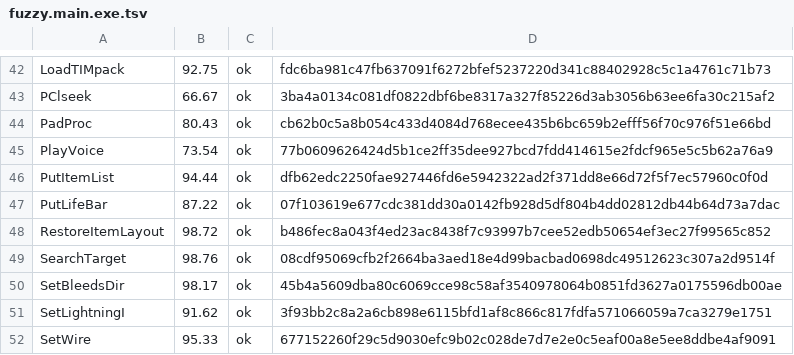
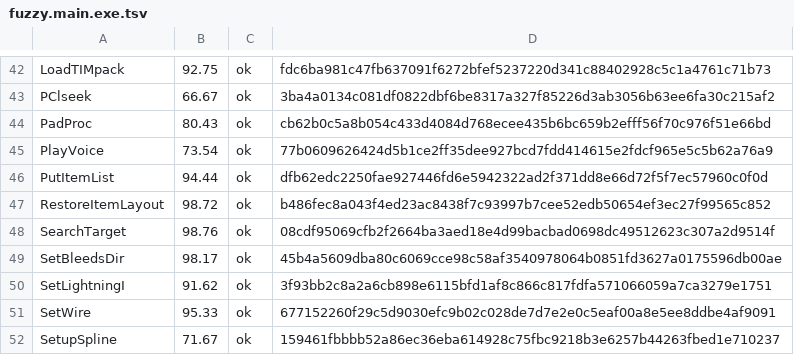
Before and after one commit to Fuuzetsu/tenchu-decomp, a TSV file: config/fuzzy.main.exe.tsv, drawn as a sheet; only a part is shown, gaps mark what is left out; the shorter side is filled out with more unchanged rows.

```diff
--- a/config/fuzzy.main.exe.tsv
+++ b/config/fuzzy.main.exe.tsv
@@ -46,3 +46,2 @@ PlayVoice	73.54	ok	77b0609626424d5b1ce2ff35dee927bcd7fdd414615e2fdcf965e5c5b62a7
 PutItemList	94.44	ok	dfb62edc2250fae927446fd6e5942322ad2f371dd8e66d72f5f7ec57960c0f0d
-PutLifeBar	87.22	ok	07f103619e677cdc381dd30a0142fb928d5df804b4dd02812db44b64d73a7dac
 RestoreItemLayout	98.72	ok	b486fec8a043f4ed23ac8438f7c93997b7cee52edb50654ef3ec27f99565c852
```
Also changed, not shown: 2 other files.
